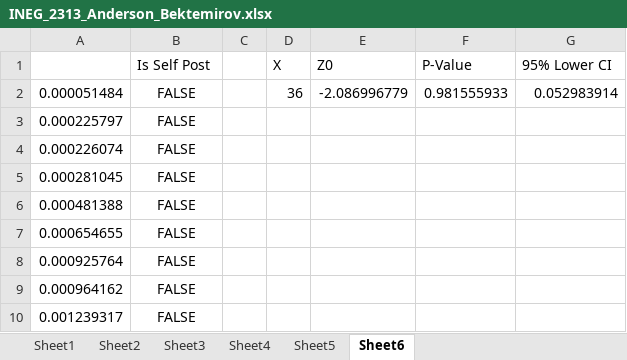
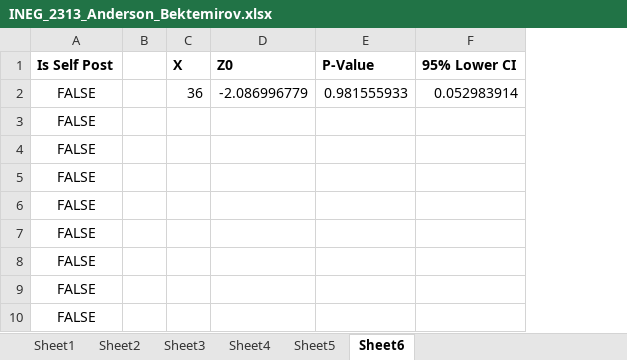
Before and after one commit to Bekt/RedditTop10k, an Excel workbook: INEG_2313_Anderson_Bektemirov.xlsx, sheet Sheet6, drawn as a sheet; only a part is shown; values as stored, in another font and other column widths than the file's, no borders; removed rows and columns are numbered as before the commit, all else as after; the diff names each change by its address in the sheet, - before the commit and + after, or states it on an @@ line.

```diff
--- a/INEG_2313_Anderson_Bektemirov.xlsx (sheet Sheet6)
+++ b/INEG_2313_Anderson_Bektemirov.xlsx (sheet Sheet6)
-column A, rows 2-10: 0.000051484 | 0.000225797 | 0.000226074 | 0.000281045 | 0.000481388 | 0.000654655 | 0.000925764 | 0.000964162 | 0.001239317
-A1 bold: off
+A1 bold: on
-C1:F1 bold: off
+C1:F1 bold: on
```
Also changed, not shown: sheet Sheet1, sheet Sheet2, formulas that keep their value, charts or pictures, 1 other file.
